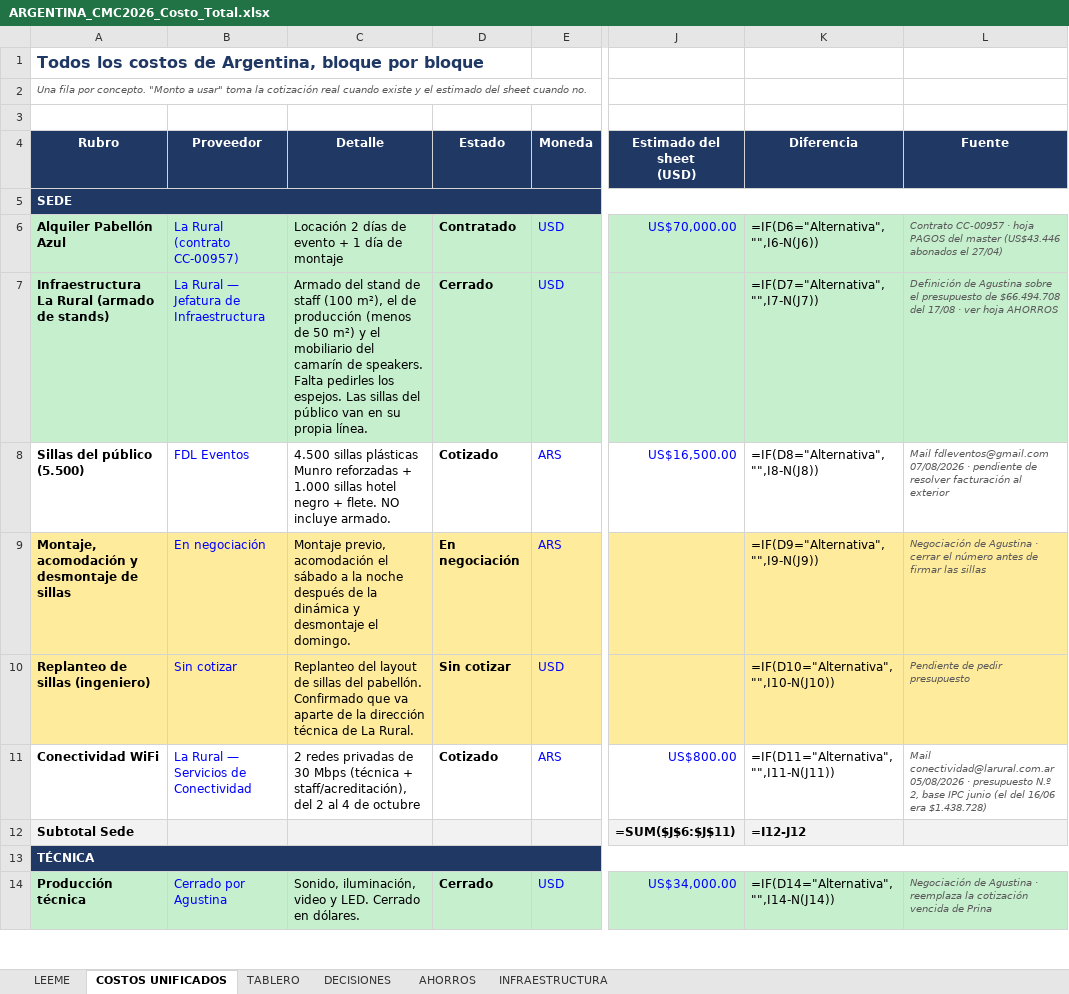
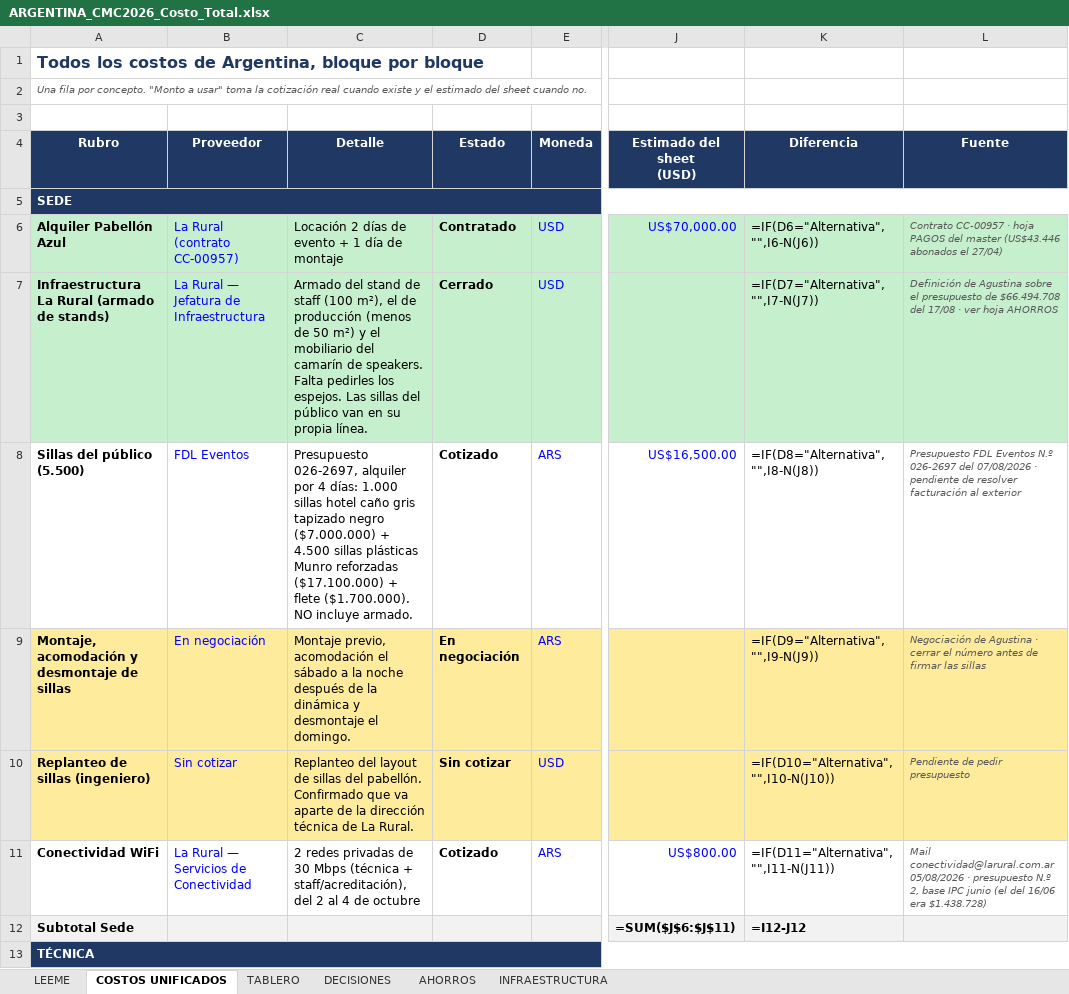
Before and after one commit to aguslorenzo369/aura-productions, an Excel workbook: ops/finanzas/ARGENTINA_CMC2026_Costo_Total.xlsx, sheet COSTOS UNIFICADOS, drawn as a sheet; only a part is shown, gaps mark what is left out; the shorter side is filled out with more unchanged rows; values as stored, in another font and other column widths than the file's, no borders; formulas without a stored value are shown as written; the diff covers the shown part only; the diff names each change by its address in the sheet, - before the commit and + after, or states it on an @@ line.

```diff
--- a/ops/finanzas/ARGENTINA_CMC2026_Costo_Total.xlsx (sheet COSTOS UNIFICADOS)
+++ b/ops/finanzas/ARGENTINA_CMC2026_Costo_Total.xlsx (sheet COSTOS UNIFICADOS)
-C8 (Detalle): 4.500 sillas plásticas Munro reforzadas + 1.000 sillas hotel negro + flete. NO incluye…
+C8 (Detalle): Presupuesto 026-2697, alquiler por 4 días: 1.000 sillas hotel caño gris tapizado negro ($7.000.000) + 4.500 sillas plásticas Munro reforzadas ($17.100.000) + flete ($1.700.000). NO incluye…
-L8 (Fuente): Mail fdleventos@gmail.com 07/08/2026 ·…
+L8 (Fuente): Presupuesto FDL Eventos N.º 026-2697 del 07/08/2026 ·…
```
Also changed, not shown: 1 edited cell elsewhere in this sheet, sheet TABLERO, sheet LEEME, sheet AHORROS, 2 other files.
